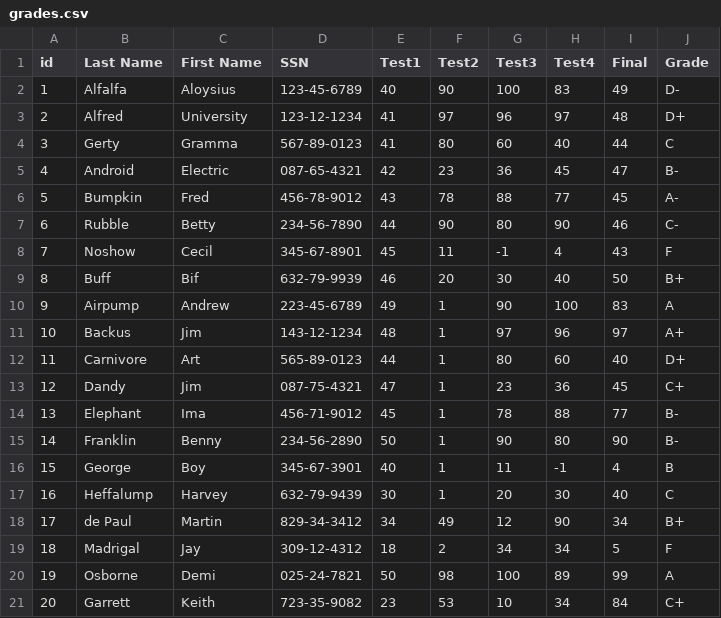
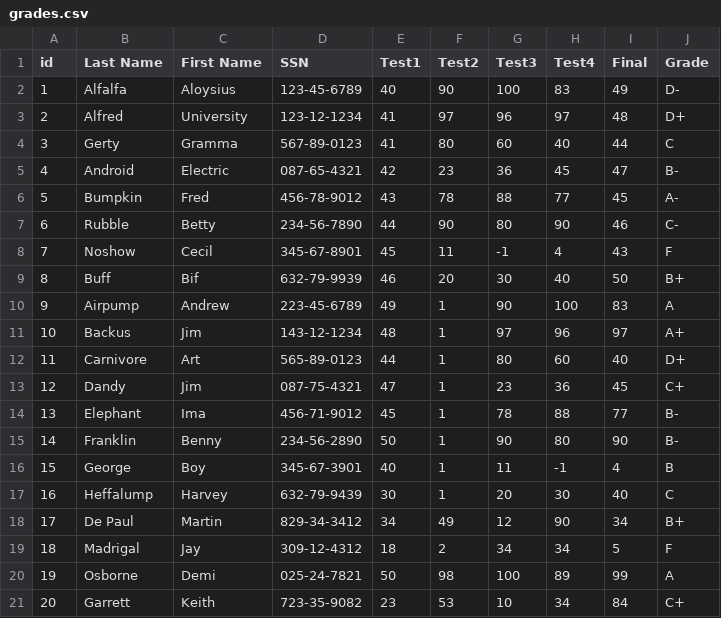
Before and after one commit to CS151PA-Fall2023/pa2-mwinant, a CSV file: grades.csv, drawn as a sheet.

```diff
--- a/grades.csv
+++ b/grades.csv
@@ -17,3 +17,3 @@ id,Last Name,First Name,SSN,Test1,Test2,Test3,Test4,Final,Grade
 16,Heffalump,Harvey,632-79-9439,30,1,20,30,40,C
-17,de Paul,Martin,829-34-3412,34,49,12,90,34,B+
+17,De Paul,Martin,829-34-3412,34,49,12,90,34,B+
 18,Madrigal,Jay,309-12-4312,18,2,34,34,5,F
```
Also changed, not shown: 4 other files.
